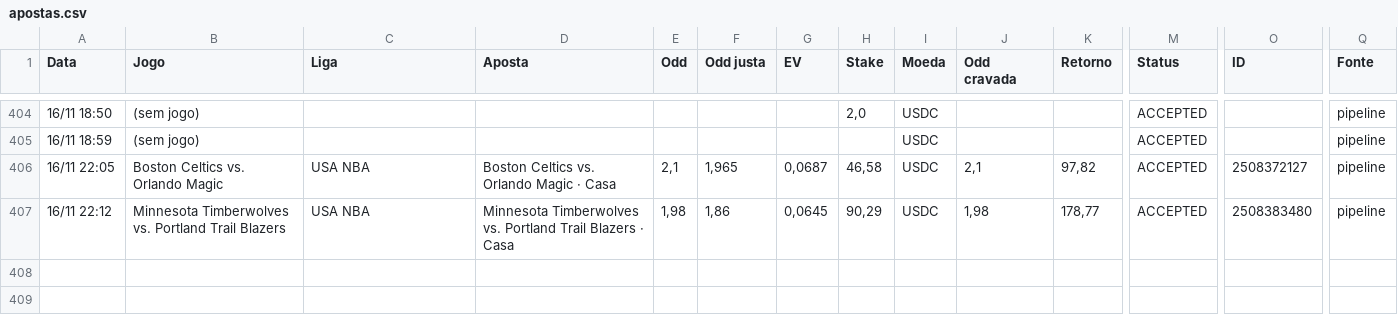
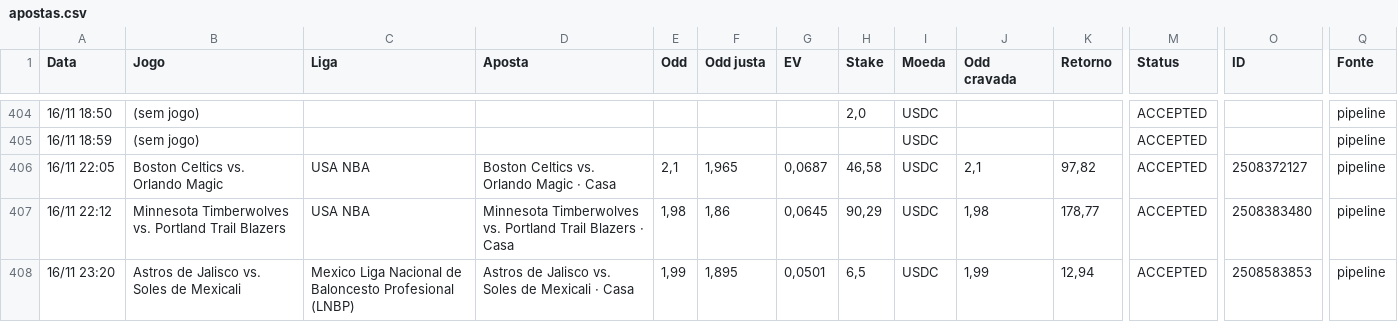
Before and after one commit to paterrx/apostas-espelho, a CSV file: apostas.csv, drawn as a sheet; only a part is shown, gaps mark what is left out; rows hold the shown columns only; the diff names each change by its address in the sheet, - before the commit and + after, or states it on an @@ line.

```diff
--- a/apostas.csv
+++ b/apostas.csv
+row 408: 16/11 23:20 | Astros de Jalisco vs. Soles de Mexicali | Mexico Liga Nacional de Baloncesto Profesional (LNBP) | Astros de Jalisco vs. Soles de Mexicali · Casa | 1,99 | 1,895 | 0,0501 | 6,5 | USDC | 1,99 | 12,94 | ACCEPTED | 2508583853 | pipeline
```
Also changed, not shown: 1 other file.
